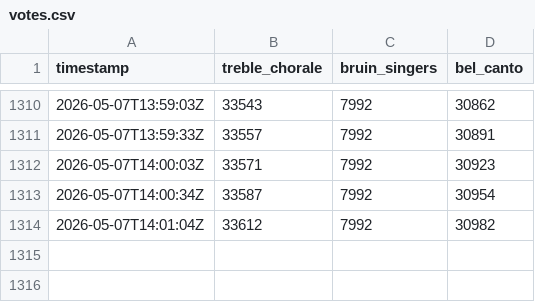
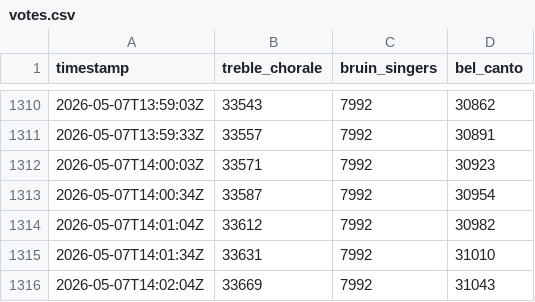
Before and after one commit to ssuffian/radio-station-checker, a CSV file: data/votes.csv, drawn as a sheet; only a part is shown, gaps mark what is left out.

Commit message:
chore: update votes data

```diff
--- a/data/votes.csv
+++ b/data/votes.csv
@@ -1314 +1314,3 @@ timestamp,treble_chorale,bruin_singers,bel_canto
 2026-05-07T14:01:04Z,33612,7992,30982
+2026-05-07T14:01:34Z,33631,7992,31010
+2026-05-07T14:02:04Z,33669,7992,31043
```
